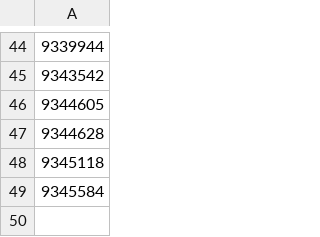
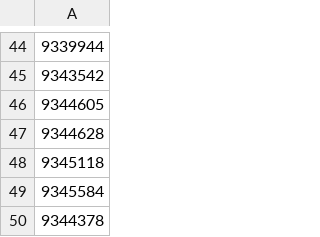
Before and after one commit to manbou-ea/Licence, a CSV file: accounts.csv, drawn as a sheet; only a part is shown, gaps mark what is left out; the diff names each change by its address in the sheet, - before the commit and + after, or states it on an @@ line.

Commit message:
Update accounts.csv

```diff
--- a/accounts.csv
+++ b/accounts.csv
+row 50: 9344378
```
